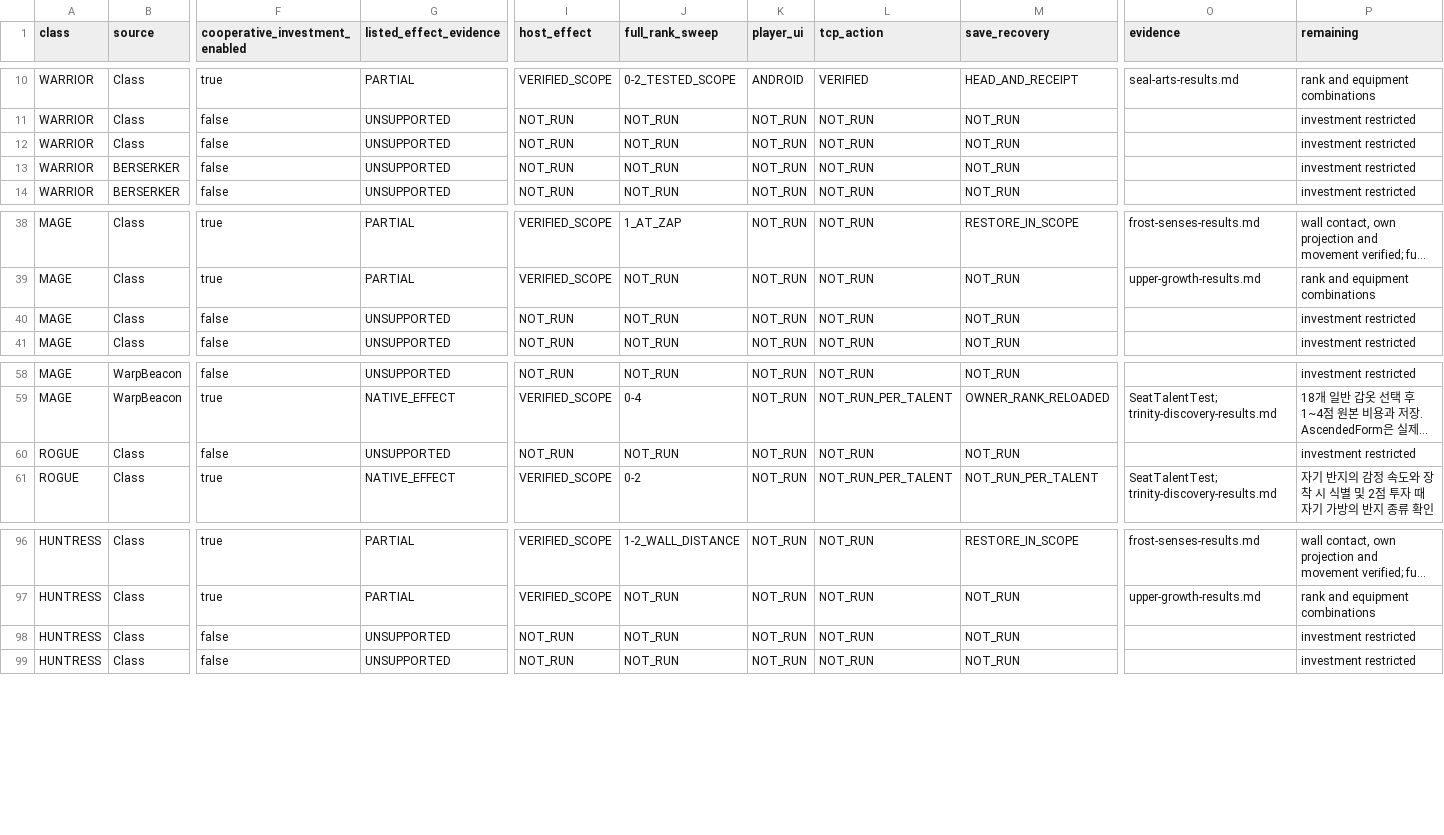
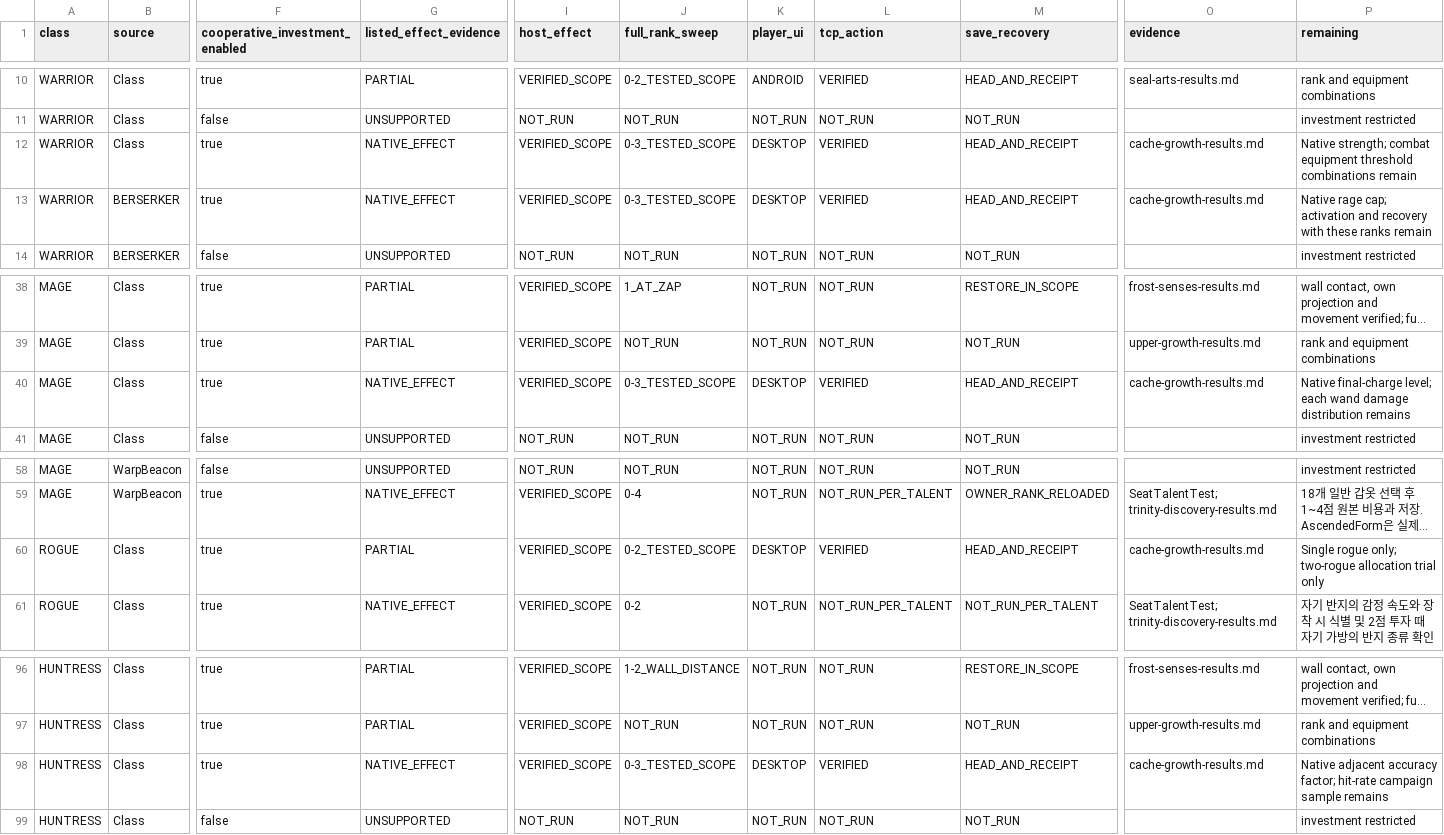
Before and after one commit to jwgobaek/SPD-Coop, a TSV file: docs/coop/trinity-discovery-talents.tsv, drawn as a sheet; only a part is shown, gaps mark what is left out; long unchanged cells end in …; the diff names each change by its address in the sheet, - before the commit and + after, or states it on an @@ line.

Commit message:
Document selector acceptance and the verified cache growth checkpoint

```diff
--- a/docs/coop/trinity-discovery-talents.tsv
+++ b/docs/coop/trinity-discovery-talents.tsv
-F12:F13 (cooperative_investment_enabled): false
+F12:F13 (cooperative_investment_enabled): true
-G12:G13 (listed_effect_evidence): UNSUPPORTED
+G12:G13 (listed_effect_evidence): NATIVE_EFFECT
-I12:I13 (host_effect): NOT_RUN
+I12:I13 (host_effect): VERIFIED_SCOPE
-J12:J13 (full_rank_sweep): NOT_RUN
+J12:J13 (full_rank_sweep): 0-3_TESTED_SCOPE
-K12:K13 (player_ui): NOT_RUN
+K12:K13 (player_ui): DESKTOP
-L12:L13 (tcp_action): NOT_RUN
+L12:L13 (tcp_action): VERIFIED
-M12:M13 (save_recovery): NOT_RUN
+M12:M13 (save_recovery): HEAD_AND_RECEIPT
-O12:O13 (evidence): (empty)
+O12:O13 (evidence): cache-growth-results.md
-P12 (remaining): investment restricted
+P12 (remaining): Native strength; combat equipment threshold combinations remain
-P13 (remaining): investment restricted
+P13 (remaining): Native rage cap; activation and recovery with these ranks remain
-F40 (cooperative_investment_enabled): false
+F40 (cooperative_investment_enabled): true
-G40 (listed_effect_evidence): UNSUPPORTED
+G40 (listed_effect_evidence): NATIVE_EFFECT
-I40 (host_effect): NOT_RUN
+I40 (host_effect): VERIFIED_SCOPE
-J40 (full_rank_sweep): NOT_RUN
+J40 (full_rank_sweep): 0-3_TESTED_SCOPE
-K40 (player_ui): NOT_RUN
+K40 (player_ui): DESKTOP
-L40 (tcp_action): NOT_RUN
+L40 (tcp_action): VERIFIED
-M40 (save_recovery): NOT_RUN
+M40 (save_recovery): HEAD_AND_RECEIPT
-O40 (evidence): (empty)
+O40 (evidence): cache-growth-results.md
-P40 (remaining): investment restricted
+P40 (remaining): Native final-charge level; each wand damage distribution remains
-F60 (cooperative_investment_enabled): false
+F60 (cooperative_investment_enabled): true
-G60 (listed_effect_evidence): UNSUPPORTED
+G60 (listed_effect_evidence): PARTIAL
-I60 (host_effect): NOT_RUN
+I60 (host_effect): VERIFIED_SCOPE
-J60 (full_rank_sweep): NOT_RUN
+J60 (full_rank_sweep): 0-2_TESTED_SCOPE
-K60 (player_ui): NOT_RUN
+K60 (player_ui): DESKTOP
-L60 (tcp_action): NOT_RUN
+L60 (tcp_action): VERIFIED
-M60 (save_recovery): NOT_RUN
+M60 (save_recovery): HEAD_AND_RECEIPT
-O60 (evidence): (empty)
+O60 (evidence): cache-growth-results.md
-P60 (remaining): investment restricted
+P60 (remaining): Single rogue only; two-rogue allocation trial only
-F98 (cooperative_investment_enabled): false
+F98 (cooperative_investment_enabled): true
-G98 (listed_effect_evidence): UNSUPPORTED
+G98 (listed_effect_evidence): NATIVE_EFFECT
-I98 (host_effect): NOT_RUN
+I98 (host_effect): VERIFIED_SCOPE
-J98 (full_rank_sweep): NOT_RUN
+J98 (full_rank_sweep): 0-3_TESTED_SCOPE
-K98 (player_ui): NOT_RUN
+K98 (player_ui): DESKTOP
-L98 (tcp_action): NOT_RUN
+L98 (tcp_action): VERIFIED
-M98 (save_recovery): NOT_RUN
+M98 (save_recovery): HEAD_AND_RECEIPT
-O98 (evidence): (empty)
+O98 (evidence): cache-growth-results.md
-P98 (remaining): investment restricted
+P98 (remaining): Native adjacent accuracy factor; hit-rate campaign sample remains
```
Also changed, not shown: docs/coop/trinity-discovery-forms.tsv, 14 other files.
